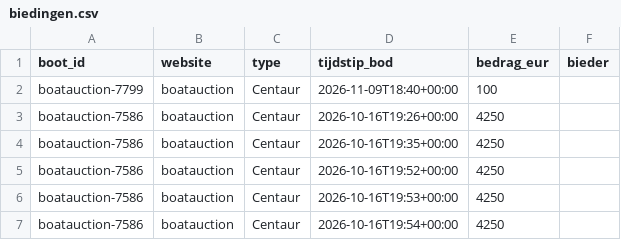
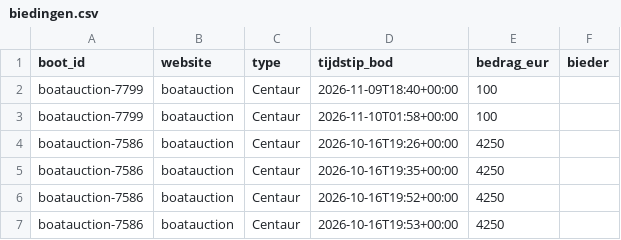
Before and after one commit to brennyc86/westerlyzoeker, a CSV file: docs/data/biedingen.csv, drawn as a sheet; only a part is shown; the shorter side is filled out with more unchanged rows; the diff names each change by its address in the sheet, - before the commit and + after, or states it on an @@ line.

Commit message:
Data bijgewerkt

```diff
--- a/docs/data/biedingen.csv
+++ b/docs/data/biedingen.csv
+row 3: boatauction-7799 | boatauction | Centaur | 2026-11-10T01:58+00:00 | 100
```
Also changed, not shown: docs/data/boten.csv, 1 other file.
